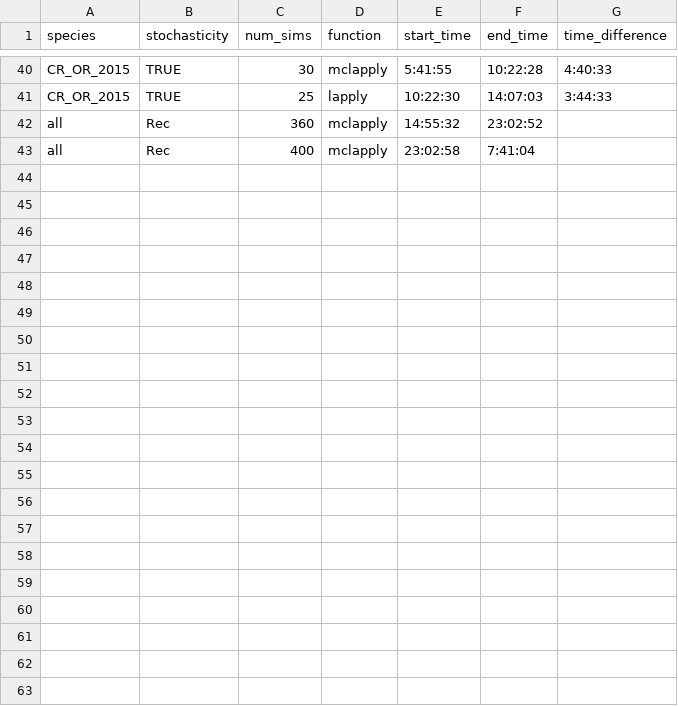
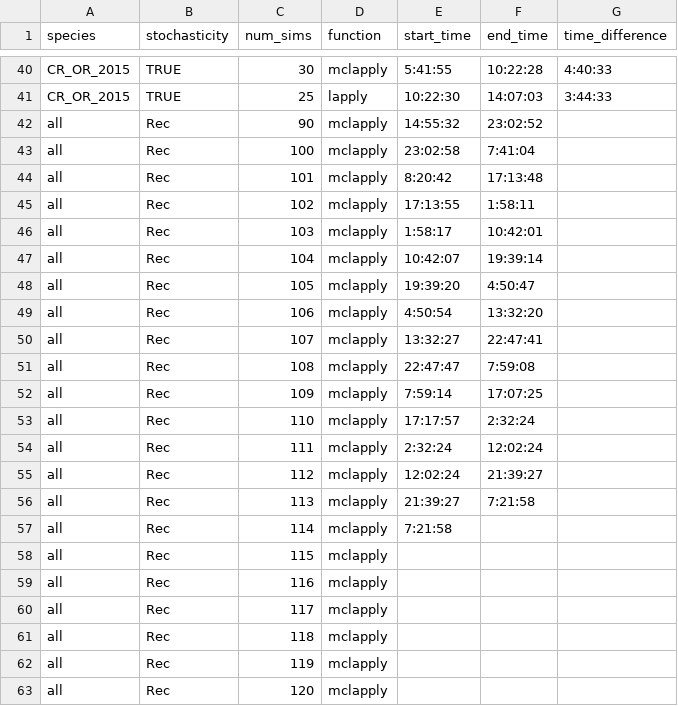
Before and after one commit to vquennessen/MS-thesis, a CSV file: code/timing/timing.csv, drawn as a sheet; only a part is shown, gaps mark what is left out.

Commit message:
added data to timing.csv

```diff
--- a/code/timing/timing.csv
+++ b/code/timing/timing.csv
@@ -41,3 +41,23 @@ CR_OR_2015,TRUE,30,mclapply,5:41:55,10:22:28,4:40:33
 CR_OR_2015,TRUE,25,lapply,10:22:30,14:07:03,3:44:33
-all,Rec,360,mclapply,14:55:32,23:02:52,
-all,Rec,400,mclapply,23:02:58,7:41:04,
+all,Rec,90,mclapply,14:55:32,23:02:52,
+all,Rec,100,mclapply,23:02:58,7:41:04,
+all,Rec,101,mclapply,8:20:42,17:13:48,
+all,Rec,102,mclapply,17:13:55,1:58:11,
+all,Rec,103,mclapply,1:58:17,10:42:01,
+all,Rec,104,mclapply,10:42:07,19:39:14,
+all,Rec,105,mclapply,19:39:20,4:50:47,
+all,Rec,106,mclapply,4:50:54,13:32:20,
+all,Rec,107,mclapply,13:32:27,22:47:41,
+all,Rec,108,mclapply,22:47:47,7:59:08,
+all,Rec,109,mclapply,7:59:14,17:07:25,
+all,Rec,110,mclapply,17:17:57,2:32:24,
+all,Rec,111,mclapply,2:32:24,12:02:24,
+all,Rec,112,mclapply,12:02:24,21:39:27,
+all,Rec,113,mclapply,21:39:27,7:21:58,
+all,Rec,114,mclapply,7:21:58,,
+all,Rec,115,mclapply,,,
+all,Rec,116,mclapply,,,
+all,Rec,117,mclapply,,,
+all,Rec,118,mclapply,,,
+all,Rec,119,mclapply,,,
+all,Rec,120,mclapply,,,
```
